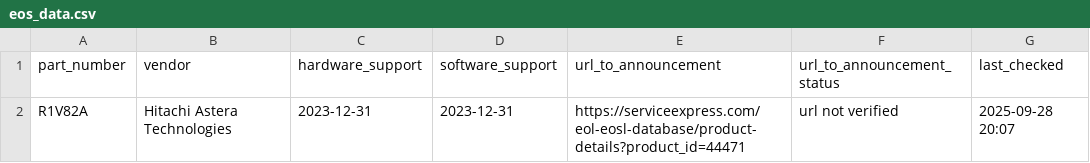
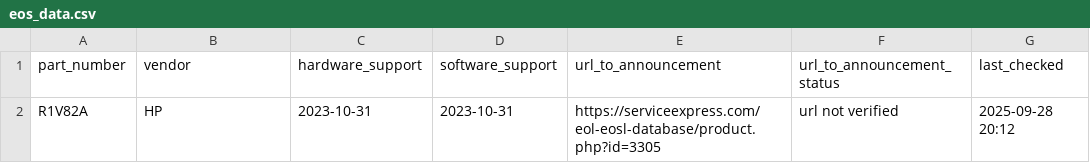
Before and after one commit to manelzz/eos-agent, a CSV file: data/eos_data.csv, drawn as a sheet.

Commit message:
Add EOS info

```diff
--- a/data/eos_data.csv
+++ b/data/eos_data.csv
@@ -1,2 +1,2 @@
 part_number,vendor,hardware_support,software_support,url_to_announcement,url_to_announcement_status,last_checked
-R1V82A,Hitachi Astera Technologies,2023-12-31,2023-12-31,https://serviceexpress.com/eol-eosl-database/product-details?product_id=44471,url not verified,2025-09-28 20:07
+R1V82A,HP,2023-10-31,2023-10-31,https://serviceexpress.com/eol-eosl-database/product.php?id=3305,url not verified,2025-09-28 20:12
```
